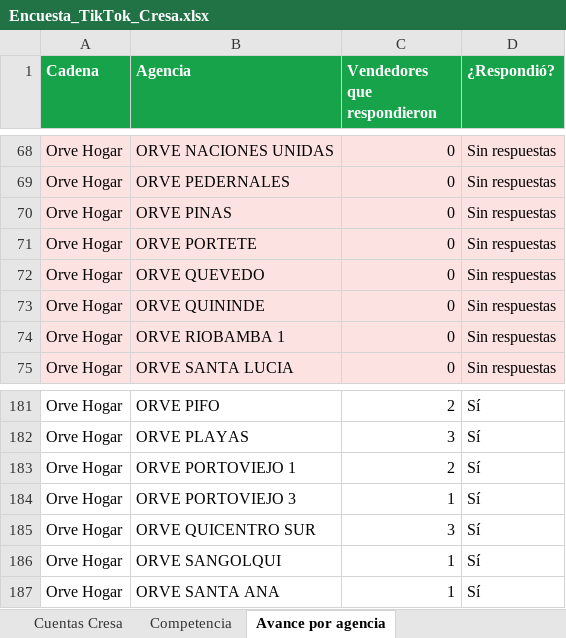
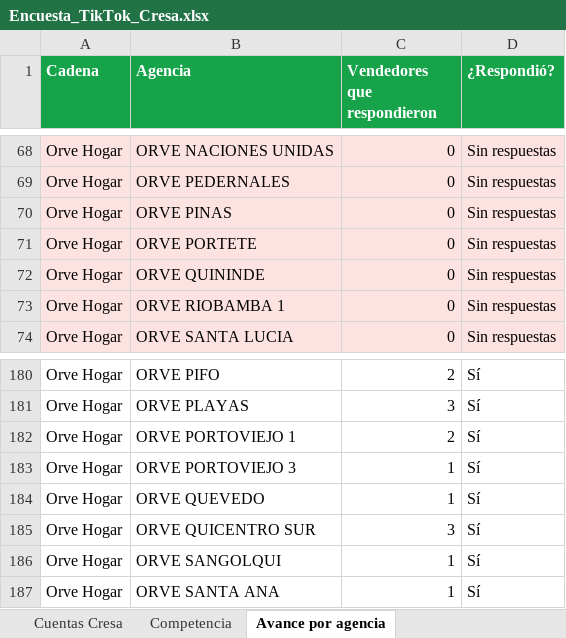
Before and after one commit to cdizquierdoc-hub/monitor-lives-tiktok, an Excel workbook: data/encuesta/Encuesta_TikTok_Cresa.xlsx, sheet Avance por agencia, drawn as a sheet; only a part is shown, gaps mark what is left out; values as stored, in another font and other column widths than the file's, no borders; removed rows and columns are numbered as before the commit, all else as after; the diff names each change by its address in the sheet, - before the commit and + after, or states it on an @@ line.

```diff
--- a/data/encuesta/Encuesta_TikTok_Cresa.xlsx (sheet Avance por agencia)
+++ b/data/encuesta/Encuesta_TikTok_Cresa.xlsx (sheet Avance por agencia)
-row 72: Orve Hogar | ORVE QUEVEDO | 0 | Sin respuestas
+row 184: Orve Hogar | ORVE QUEVEDO | 1 | Sí
```
Also changed, not shown: sheet Cuentas Cresa, 4 other files.
